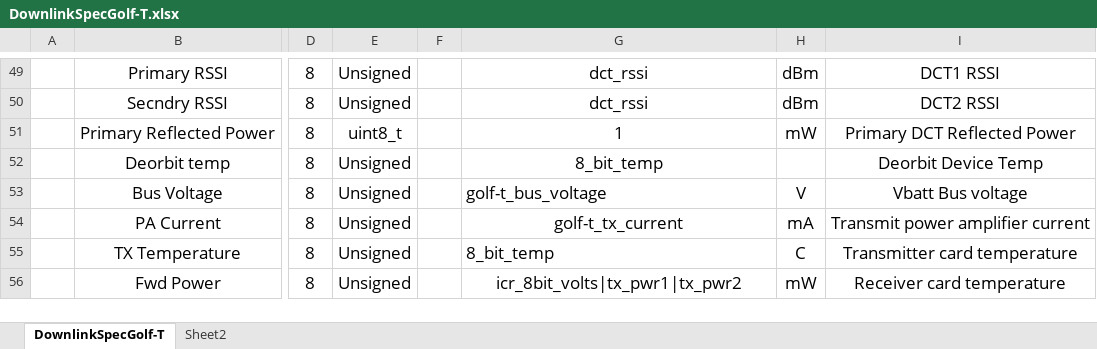
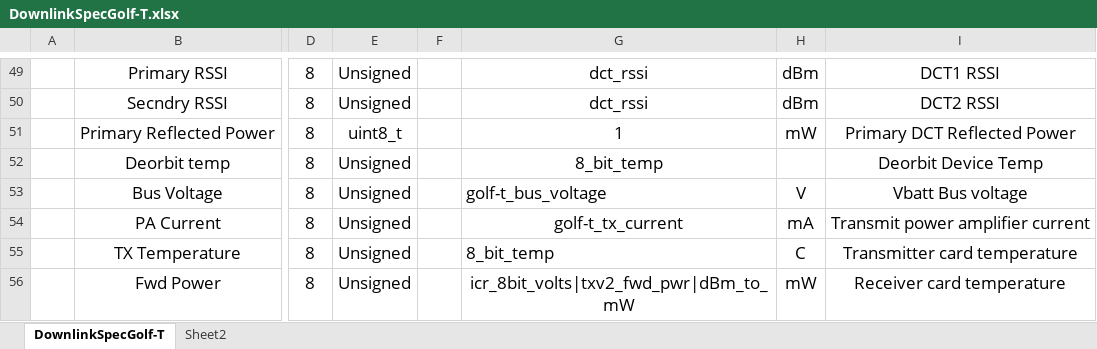
Before and after one commit to ac2cz/FoxTelem, an Excel workbook: genSpacecraft/DownlinkSpecGolf-T.xlsx, sheet DownlinkSpecGolf-T, drawn as a sheet; only a part is shown, gaps mark what is left out; values as stored, in another font and other column widths than the file's, no borders; the diff covers the shown part only; the diff names each change by its address in the sheet, - before the commit and + after, or states it on an @@ line.

```diff
--- a/genSpacecraft/DownlinkSpecGolf-T.xlsx (sheet DownlinkSpecGolf-T)
+++ b/genSpacecraft/DownlinkSpecGolf-T.xlsx (sheet DownlinkSpecGolf-T)
-G56: icr_8bit_volts|tx_pwr1|tx_pwr2
+G56: icr_8bit_volts|txv2_fwd_pwr|dBm_to_mW
```
Also changed, not shown: 1 added row and 22 edited cells elsewhere in this sheet, formulas that keep their value, genSpacecraft/DownlinkSpecLTM.xlsx, 6 other files.
